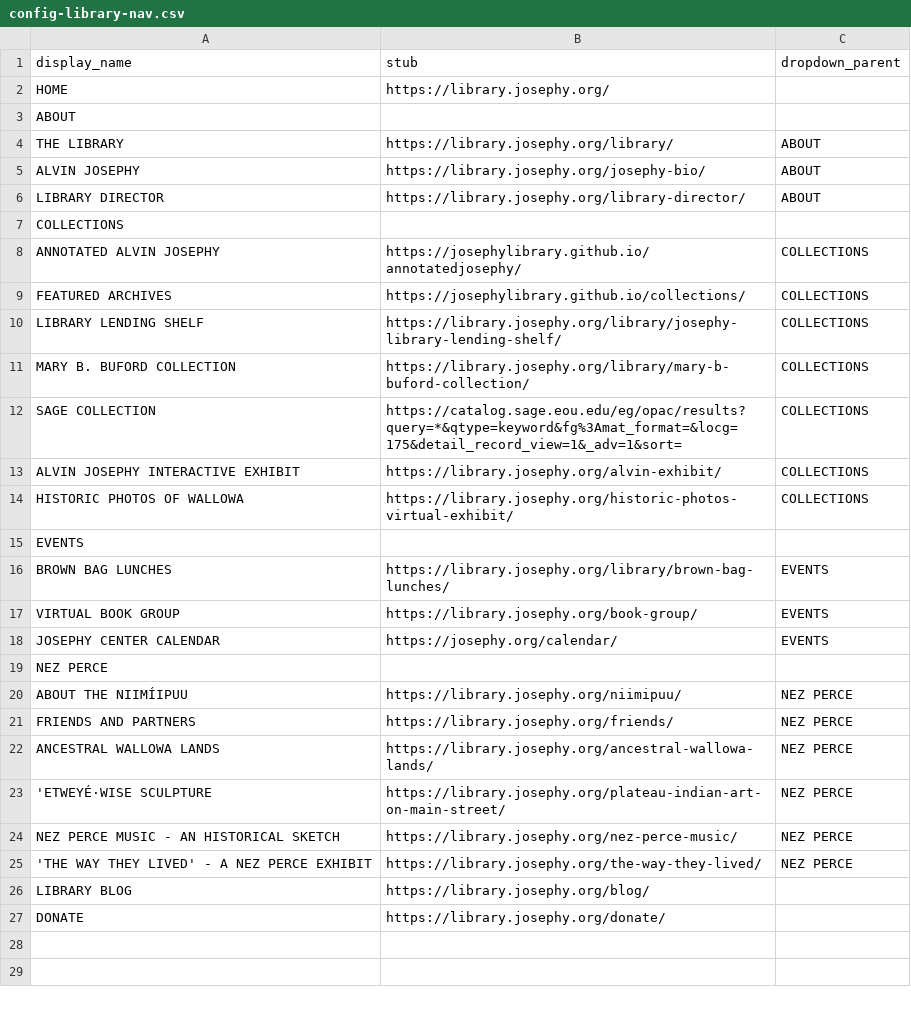
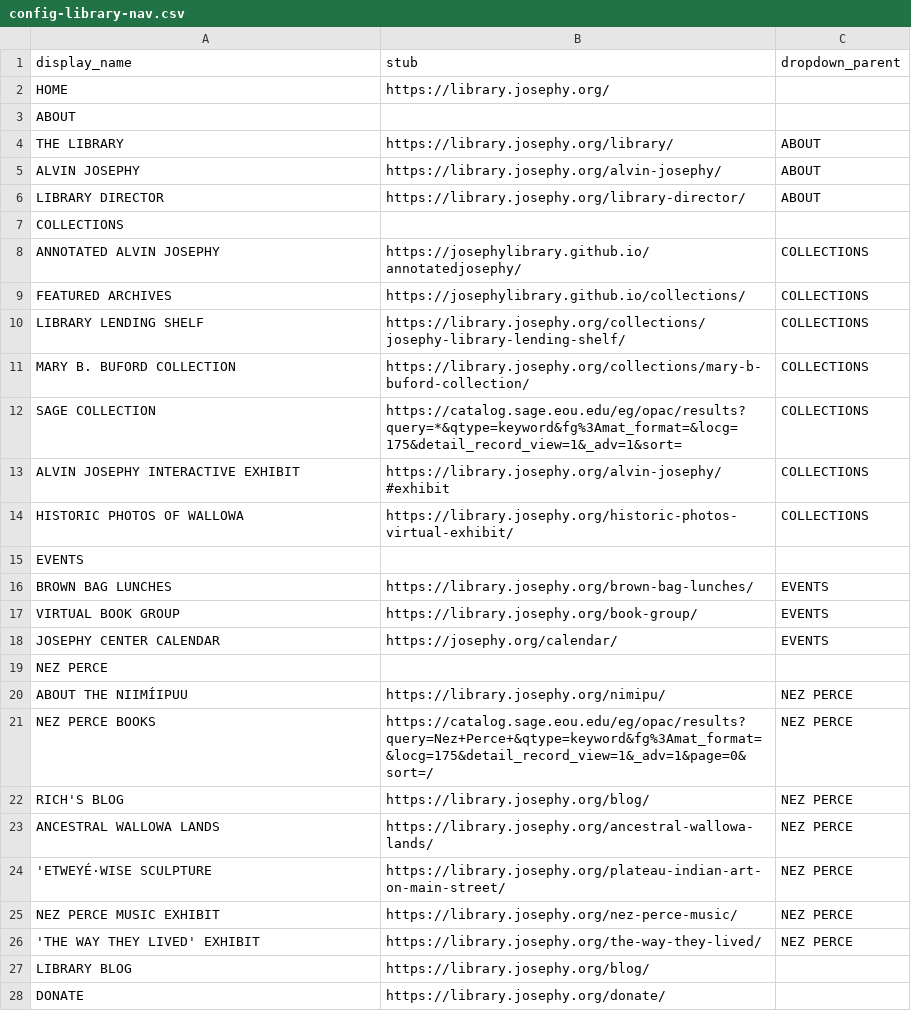
Before and after one commit to josephylibrary/annotatedjosephy, a CSV file: _data/config-library-nav.csv, drawn as a sheet.

Commit message:
Update Menu

```diff
--- a/_data/config-library-nav.csv
+++ b/_data/config-library-nav.csv
@@ -4,3 +4,3 @@ ABOUT,,
 THE LIBRARY,https://library.josephy.org/library/,ABOUT
-ALVIN JOSEPHY,https://library.josephy.org/josephy-bio/,ABOUT
+ALVIN JOSEPHY,https://library.josephy.org/alvin-josephy/,ABOUT
 LIBRARY DIRECTOR,https://library.josephy.org/library-director/,ABOUT
@@ -9,9 +9,9 @@ ANNOTATED ALVIN JOSEPHY,https://josephylibrary.github.io/annotatedjosephy/,COLLE
 FEATURED ARCHIVES,https://josephylibrary.github.io/collections/,COLLECTIONS
-LIBRARY LENDING SHELF,https://library.josephy.org/library/josephy-library-lending-shelf/,COLLECTIONS
-MARY B. BUFORD COLLECTION,https://library.josephy.org/library/mary-b-buford-collection/,COLLECTIONS
+LIBRARY LENDING SHELF,https://library.josephy.org/collections/josephy-library-lending-shelf/,COLLECTIONS
+MARY B. BUFORD COLLECTION,https://library.josephy.org/collections/mary-b-buford-collection/,COLLECTIONS
 SAGE COLLECTION,https://catalog.sage.eou.edu/eg/opac/results?query=*&qtype=keyword&fg%3Amat_format=&locg=175&detail_record_view=1&_adv=1&sort=,COLLECTIONS
-ALVIN JOSEPHY INTERACTIVE EXHIBIT,https://library.josephy.org/alvin-exhibit/,COLLECTIONS
+ALVIN JOSEPHY INTERACTIVE EXHIBIT,https://library.josephy.org/alvin-josephy/#exhibit,COLLECTIONS
 HISTORIC PHOTOS OF WALLOWA,https://library.josephy.org/historic-photos-virtual-exhibit/,COLLECTIONS
 EVENTS,,
-BROWN BAG LUNCHES,https://library.josephy.org/library/brown-bag-lunches/,EVENTS
+BROWN BAG LUNCHES,https://library.josephy.org/brown-bag-lunches/,EVENTS
 VIRTUAL BOOK GROUP,https://library.josephy.org/book-group/,EVENTS
@@ -19,8 +19,9 @@ JOSEPHY CENTER CALENDAR,https://josephy.org/calendar/,EVENTS
 NEZ PERCE,,
-ABOUT THE NIIMÍIPUU,https://library.josephy.org/niimipuu/,NEZ PERCE
-FRIENDS AND PARTNERS,https://library.josephy.org/friends/,NEZ PERCE
+ABOUT THE NIIMÍIPUU,https://library.josephy.org/nimipu/,NEZ PERCE
+NEZ PERCE BOOKS,https://catalog.sage.eou.edu/eg/opac/results?query=Nez+Perce+&qtype=keyword&fg%3Amat_format=&locg=175&detail_record_view=1&_adv=1&page=0&sort=/,NEZ PERCE
+RICH'S BLOG,https://library.josephy.org/blog/,NEZ PERCE
 ANCESTRAL WALLOWA LANDS,https://library.josephy.org/ancestral-wallowa-lands/,NEZ PERCE
 'ETWEYÉ·WISE SCULPTURE,https://library.josephy.org/plateau-indian-art-on-main-street/,NEZ PERCE
-NEZ PERCE MUSIC - AN HISTORICAL SKETCH,https://library.josephy.org/nez-perce-music/,NEZ PERCE
-'THE WAY THEY LIVED' - A NEZ PERCE EXHIBIT,https://library.josephy.org/the-way-they-lived/,NEZ PERCE
+NEZ PERCE MUSIC EXHIBIT,https://library.josephy.org/nez-perce-music/,NEZ PERCE
+'THE WAY THEY LIVED' EXHIBIT,https://library.josephy.org/the-way-they-lived/,NEZ PERCE
 LIBRARY BLOG,https://library.josephy.org/blog/
```
